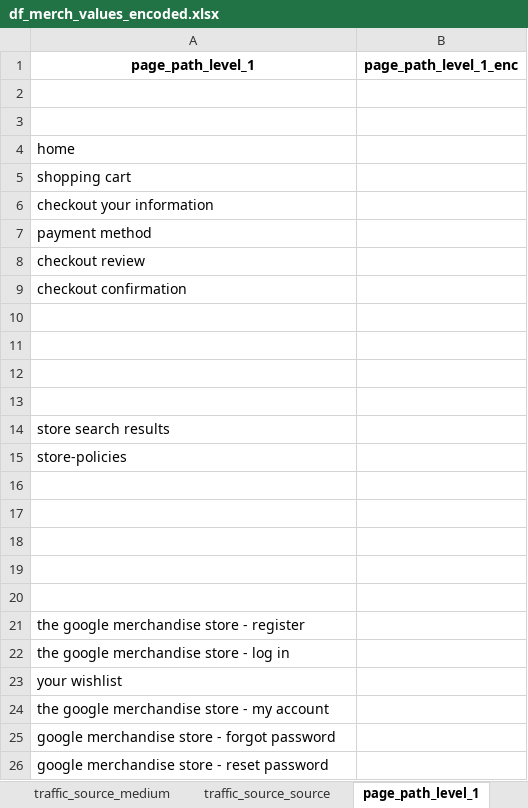
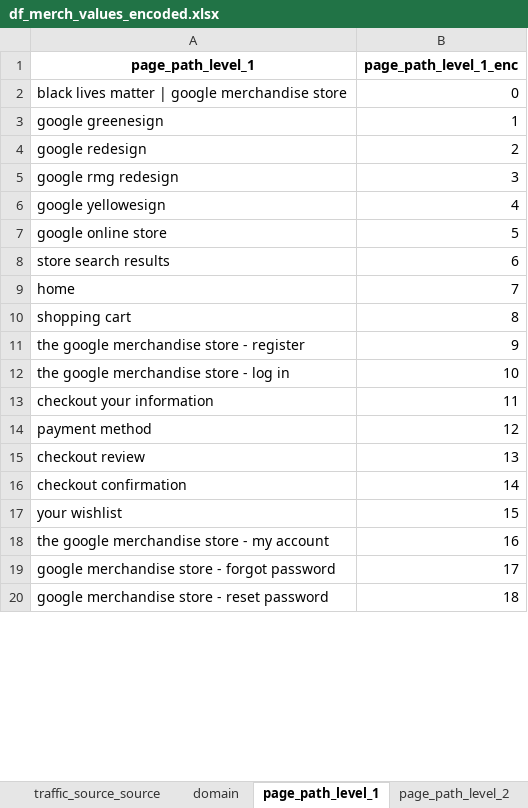
Before and after one commit to jvanalytics/ist_dash_2024_rec, an Excel workbook: notebooks/google_merch_store/data/df_merch_values_encoded.xlsx, sheet page_path_level_1, drawn as a sheet; only a part is shown; values as stored, in another font and other column widths than the file's, no borders; removed rows and columns are numbered as before the commit, all else as after; the diff covers the shown part only; the diff names each change by its address in the sheet, - before the commit and + after, or states it on an @@ line.

```diff
--- a/notebooks/google_merch_store/data/df_merch_values_encoded.xlsx (sheet page_path_level_1)
+++ b/notebooks/google_merch_store/data/df_merch_values_encoded.xlsx (sheet page_path_level_1)
+sheet tab: domain
-row 2: (empty)
+row 2: black lives matter | google merchandise store | 0
-row 3: (empty)
+row 3: google greenesign | 1
+row 4: google redesign | 2
+row 5: google rmg redesign | 3
+row 6: google yellowesign | 4
+row 7: google online store | 5
+row 8: store search results | 6
-B9 (page_path_level_1_enc): (empty)
+B9 (page_path_level_1_enc): 7
-B10 (page_path_level_1_enc): (empty)
+B10 (page_path_level_1_enc): 8
+row 11: the google merchandise store - register | 9
+row 12: the google merchandise store - log in | 10
-B13 (page_path_level_1_enc): (empty)
+B13 (page_path_level_1_enc): 11
-B14 (page_path_level_1_enc): (empty)
+B14 (page_path_level_1_enc): 12
-B15 (page_path_level_1_enc): (empty)
+B15 (page_path_level_1_enc): 13
-B16 (page_path_level_1_enc): (empty)
+B16 (page_path_level_1_enc): 14
-row 10: (empty)
-row 11: (empty)
-row 12: (empty)
-row 13: (empty)
-row 14: store search results
-row 15: store-policies
-row 16: (empty)
-row 17: (empty)
-row 18: (empty)
-row 19: (empty)
-row 20: (empty)
-row 21: the google merchandise store - register
-row 22: the google merchandise store - log in
-B17 (page_path_level_1_enc): (empty)
+B17 (page_path_level_1_enc): 15
-B18 (page_path_level_1_enc): (empty)
+B18 (page_path_level_1_enc): 16
-B19 (page_path_level_1_enc): (empty)
+B19 (page_path_level_1_enc): 17
-B20 (page_path_level_1_enc): (empty)
+B20 (page_path_level_1_enc): 18
```
Also changed, not shown: 8 removed rows and 2 edited cells elsewhere in this sheet, sheet page_path_level_3, sheet page_path_level_2, sheet event_name, notebooks/google_merch_store/data/df_merch_values_pre_encoding.xlsx, 13 other files.
